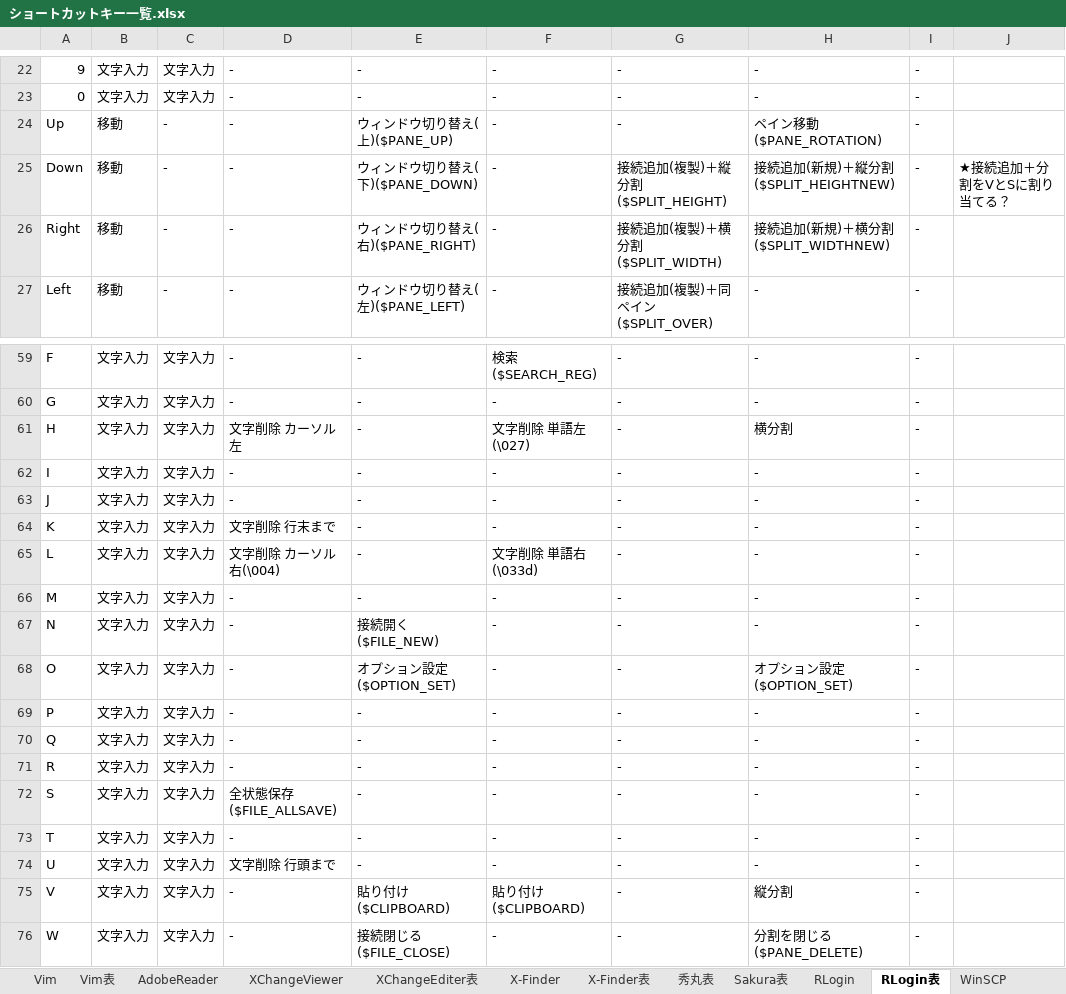
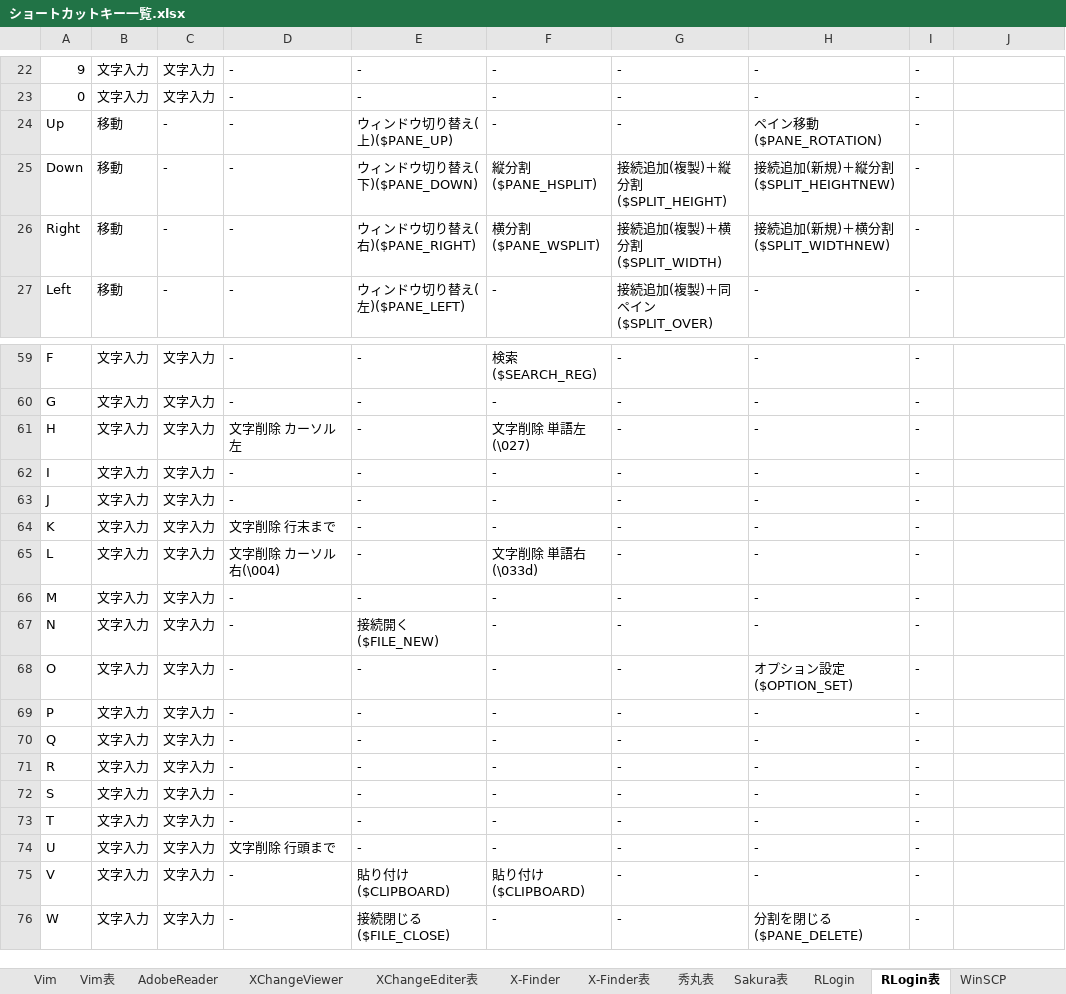
Before and after one commit to draemonash2/other, an Excel workbook: ショートカットキー一覧.xlsx, sheet RLogin表, drawn as a sheet; only a part is shown, gaps mark what is left out; values as stored, in another font and other column widths than the file's, no cell formats; the diff names each change by its address in the sheet, - before the commit and + after, or states it on an @@ line.

```diff
--- a/ショートカットキー一覧.xlsx (sheet RLogin表)
+++ b/ショートカットキー一覧.xlsx (sheet RLogin表)
-F25: -
+F25: 縦分割($PANE_HSPLIT)
-J25: ★接続追加＋分割をVとSに割り当てる？
+J25: (empty)
-F26: -
+F26: 横分割($PANE_WSPLIT)
-H61: 横分割
+H61: -
-E68: オプション設定($OPTION_SET)
+E68: -
-D72: 全状態保存($FILE_ALLSAVE)
+D72: -
-H75: 縦分割
+H75: -
```
Also changed, not shown: sheet RLogin, cell formats.
